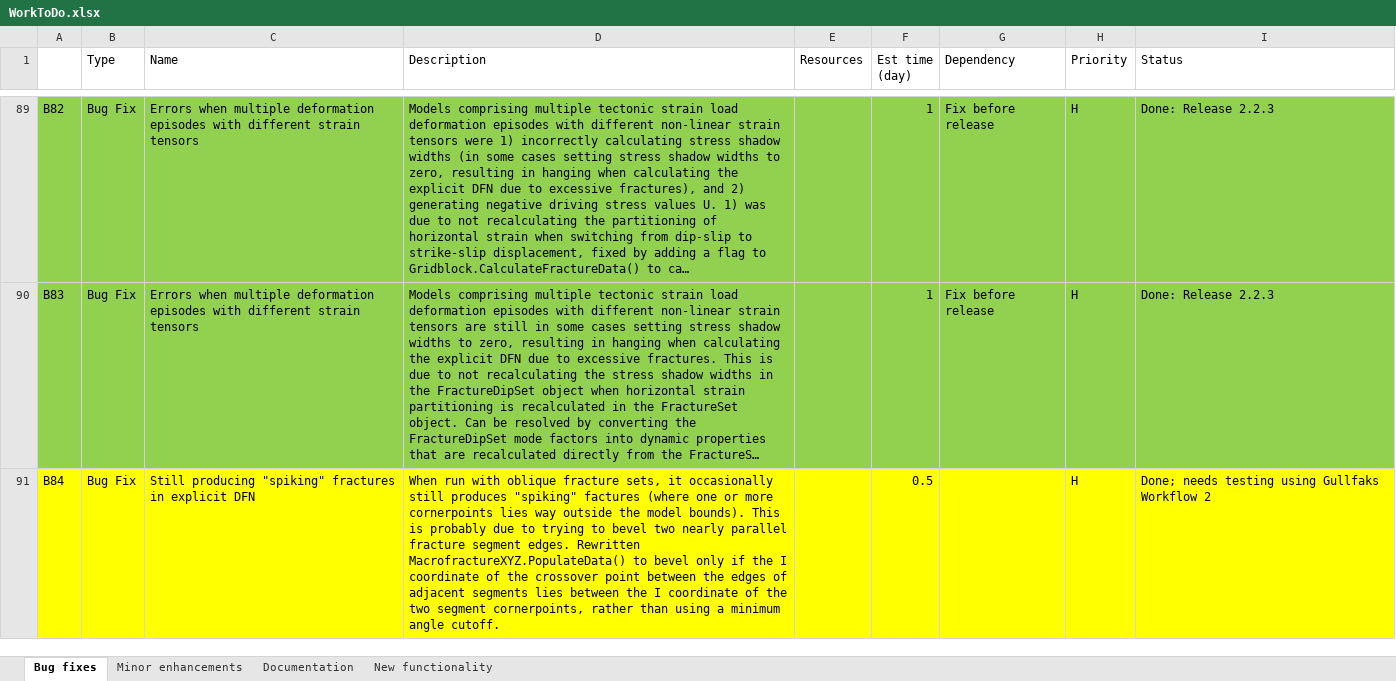
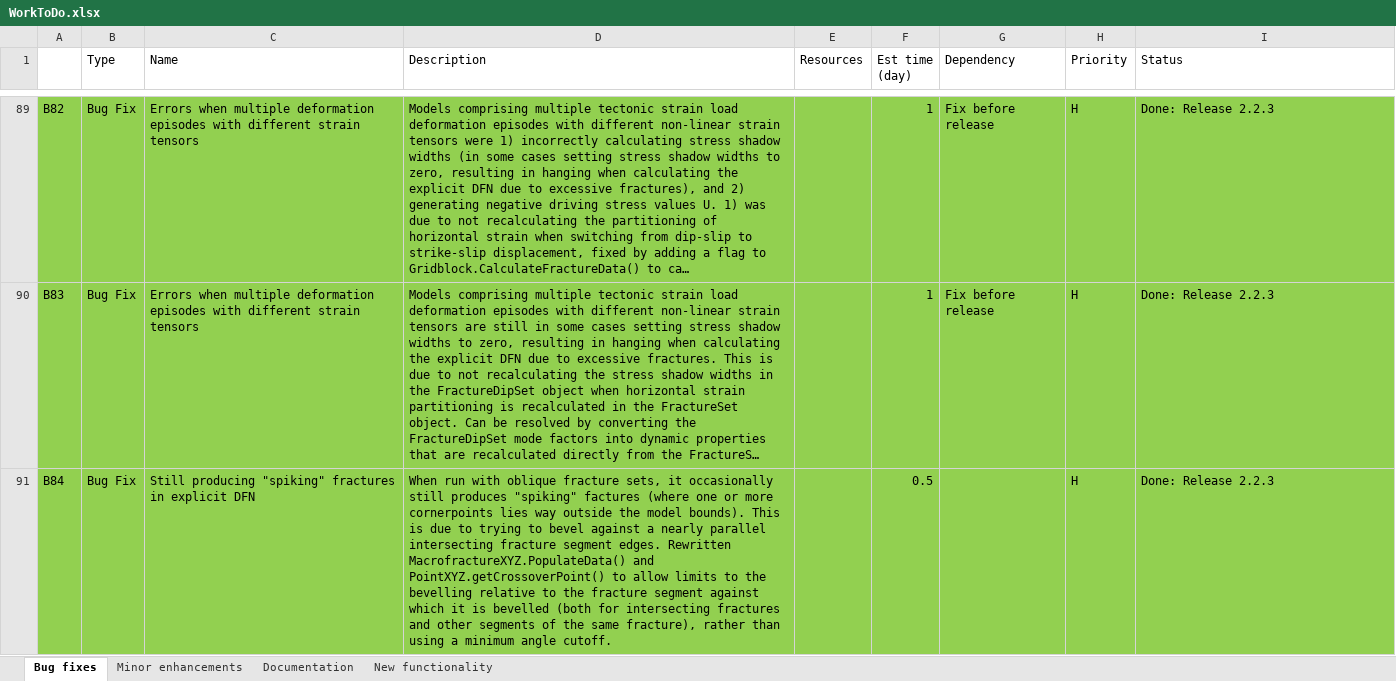
Before and after one commit to JointFlow/DFMGenerator, an Excel workbook: Documentation/WorkToDo.xlsx, sheet Bug fixes, drawn as a sheet; only a part is shown, gaps mark what is left out; long unchanged cells end in …; values as stored, in another font and other column widths than the file's, no borders; the diff covers the shown part only; the diff names each change by its address in the sheet, - before the commit and + after, or states it on an @@ line.

```diff
--- a/Documentation/WorkToDo.xlsx (sheet Bug fixes)
+++ b/Documentation/WorkToDo.xlsx (sheet Bug fixes)
-A91:I91 fill: #FFFF00
+A91:I91 fill: #92D050
-D91 (Description): …This is probably due to trying to bevel two nearly parallel fracture segment edges. Rewritten MacrofractureXYZ.PopulateData() to bevel only if the I coordinate of the crossover point between the edges of adjacent segments lies between the I coordinate of the two segment cornerpoints, rather than…
+D91 (Description): …This is due to trying to bevel against a nearly parallel intersecting fracture segment edges. Rewritten MacrofractureXYZ.PopulateData() and PointXYZ.getCrossoverPoint() to allow limits to the bevelling relative to the fracture segment against which it is bevelled (both for intersecting fractures and other segments of the same fracture), rather than…
-I91 (Status): Done; needs testing using Gullfaks Workflow 2
+I91 (Status): Done: Release 2.2.3
```
Also changed, not shown: 1 added row, 3 edited cells and cell formats elsewhere in this sheet, 16 other files.
